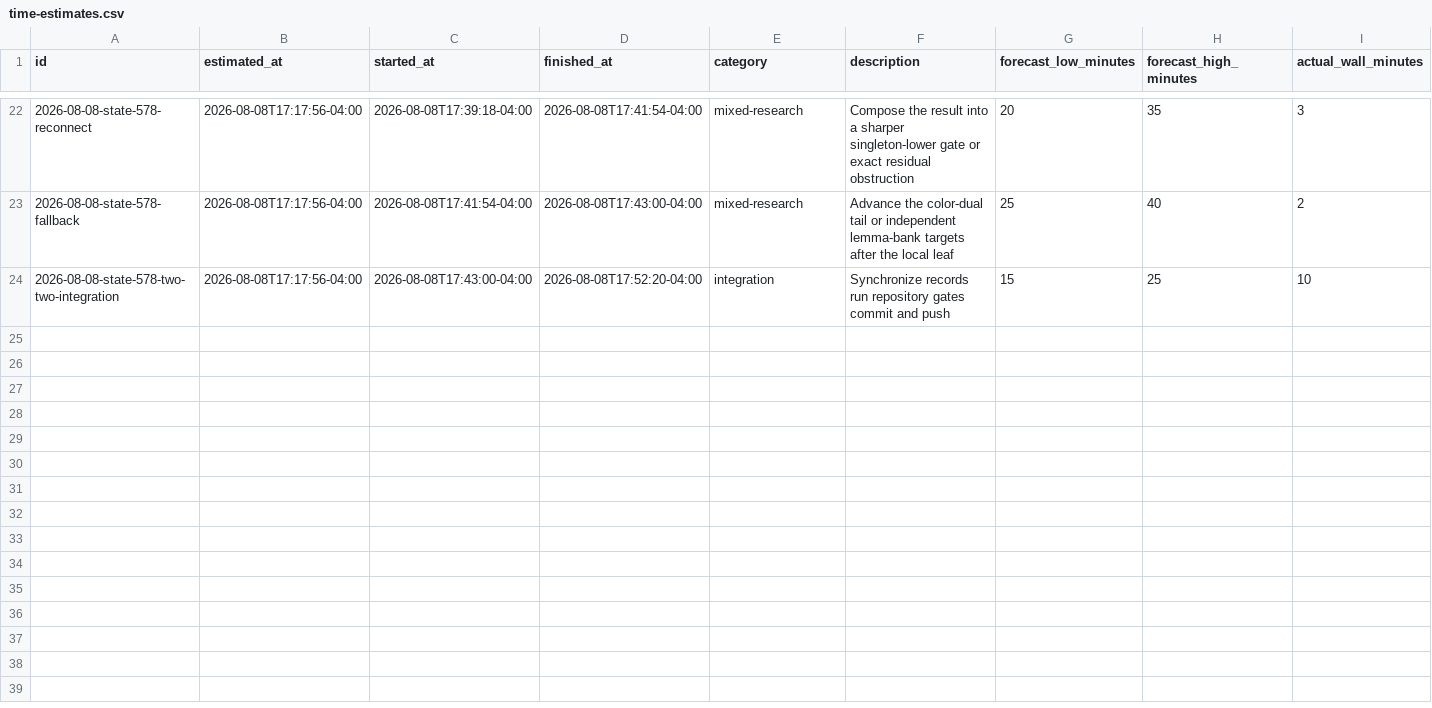
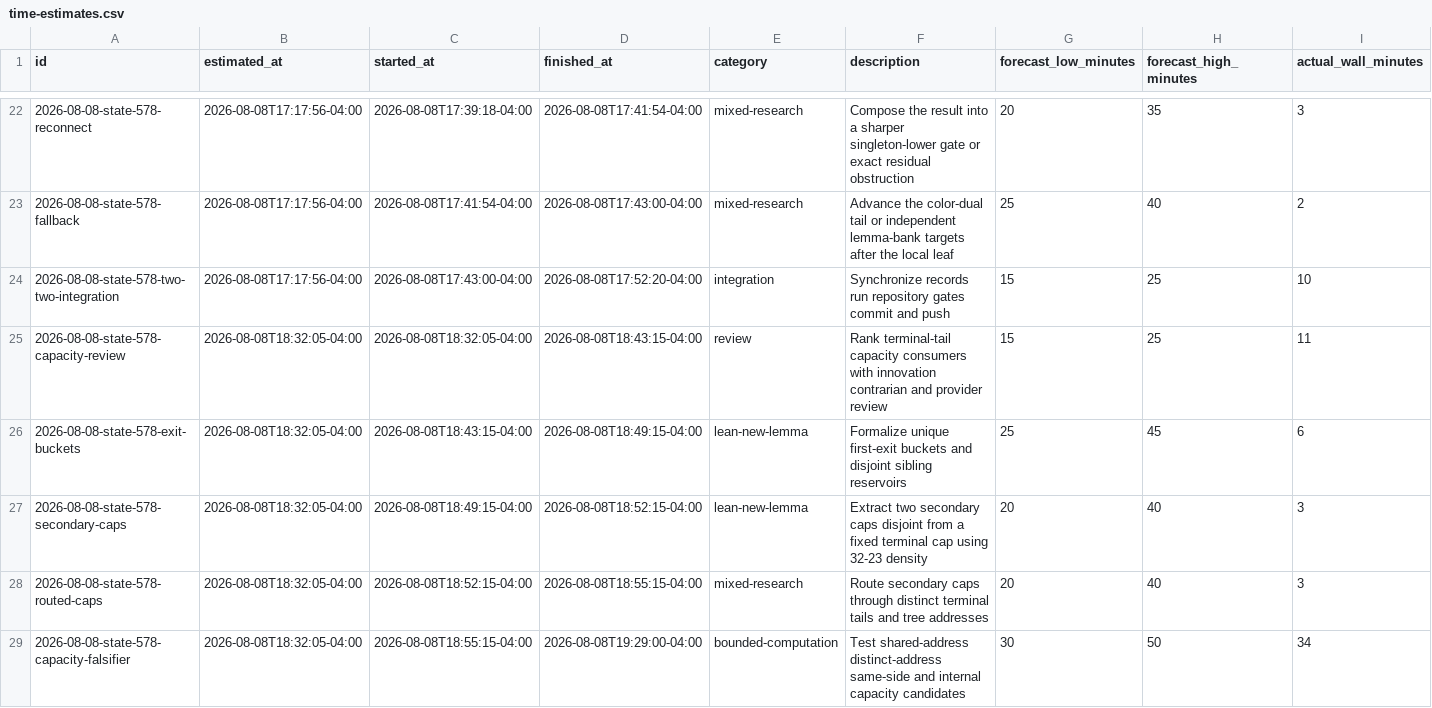
Before and after one commit to GLitchfield/erdos-szekeres-convex-poly, a CSV file: docs/agents/time-estimates.csv, drawn as a sheet; only a part is shown, gaps mark what is left out; rows hold the shown columns only; the diff covers the shown part only; the diff names each change by its address in the sheet, - before the commit and + after, or states it on an @@ line.

Commit message:
formalize state-578 terminal tail capacity

```diff
--- a/docs/agents/time-estimates.csv
+++ b/docs/agents/time-estimates.csv
+row 25: 2026-08-08-state-578-capacity-review | 2026-08-08T18:32:05-04:00 | 2026-08-08T18:32:05-04:00 | 2026-08-08T18:43:15-04:00 | review | Rank terminal-tail capacity consumers with innovation contrarian and provider review | 15 | 25 | 11
+row 26: 2026-08-08-state-578-exit-buckets | 2026-08-08T18:32:05-04:00 | 2026-08-08T18:43:15-04:00 | 2026-08-08T18:49:15-04:00 | lean-new-lemma | Formalize unique first-exit buckets and disjoint sibling reservoirs | 25 | 45 | 6
+row 27: 2026-08-08-state-578-secondary-caps | 2026-08-08T18:32:05-04:00 | 2026-08-08T18:49:15-04:00 | 2026-08-08T18:52:15-04:00 | lean-new-lemma | Extract two secondary caps disjoint from a fixed terminal cap using 32-23 density | 20 | 40 | 3
+row 28: 2026-08-08-state-578-routed-caps | 2026-08-08T18:32:05-04:00 | 2026-08-08T18:52:15-04:00 | 2026-08-08T18:55:15-04:00 | mixed-research | Route secondary caps through distinct terminal tails and tree addresses | 20 | 40 | 3
+row 29: 2026-08-08-state-578-capacity-falsifier | 2026-08-08T18:32:05-04:00 | 2026-08-08T18:55:15-04:00 | 2026-08-08T19:29:00-04:00 | bounded-computation | Test shared-address distinct-address same-side and internal capacity candidates | 30 | 50 | 34
```
Also changed, not shown: 5 added rows elsewhere in this file, 10 other files.
